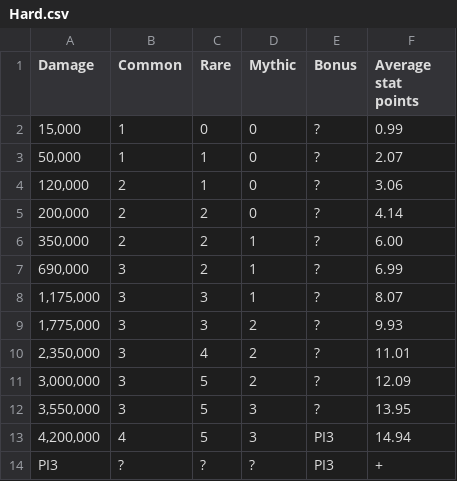
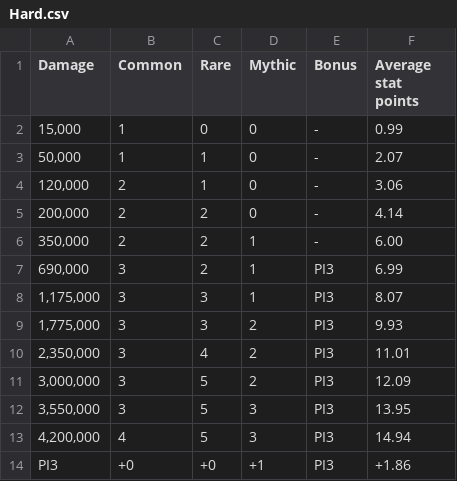
Before and after one commit to Matrix4348/Dragons-of-the-Void---Raid-Loot-Tiers, a CSV file: community-gathered data/Loot tiers and drop data/Guild raids/Tunnanu/Hard.csv, drawn as a sheet.

Commit message:
Add precise inspection data

```diff
--- a/community-gathered data/Loot tiers and drop data/Guild raids/Tunnanu/Hard.csv
+++ b/community-gathered data/Loot tiers and drop data/Guild raids/Tunnanu/Hard.csv
@@ -1,14 +1,14 @@
 Damage,Common,Rare,Mythic,Bonus,Average stat points
-"15,000",1,0,0,?,0.99
-"50,000",1,1,0,?,2.07
-"120,000",2,1,0,?,3.06
-"200,000",2,2,0,?,4.14
-"350,000",2,2,1,?,6.00
-"690,000",3,2,1,?,6.99
-"1,175,000",3,3,1,?,8.07
-"1,775,000",3,3,2,?,9.93
-"2,350,000",3,4,2,?,11.01
-"3,000,000",3,5,2,?,12.09
-"3,550,000",3,5,3,?,13.95
+"15,000",1,0,0,-,0.99
+"50,000",1,1,0,-,2.07
+"120,000",2,1,0,-,3.06
+"200,000",2,2,0,-,4.14
+"350,000",2,2,1,-,6.00
+"690,000",3,2,1,PI3,6.99
+"1,175,000",3,3,1,PI3,8.07
+"1,775,000",3,3,2,PI3,9.93
+"2,350,000",3,4,2,PI3,11.01
+"3,000,000",3,5,2,PI3,12.09
+"3,550,000",3,5,3,PI3,13.95
 "4,200,000",4,5,3,PI3,14.94
-PI3,?,?,?,PI3,"+"
+PI3,+0,+0,+1,PI3,+1.86
```
